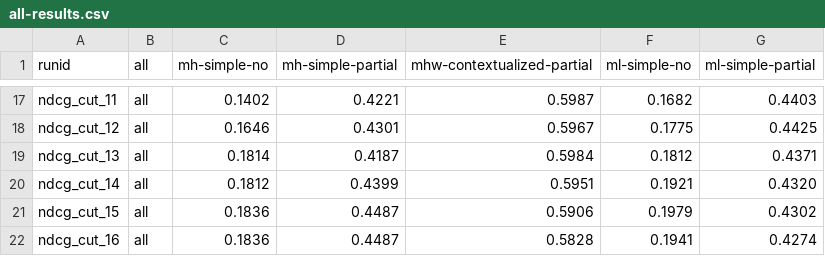
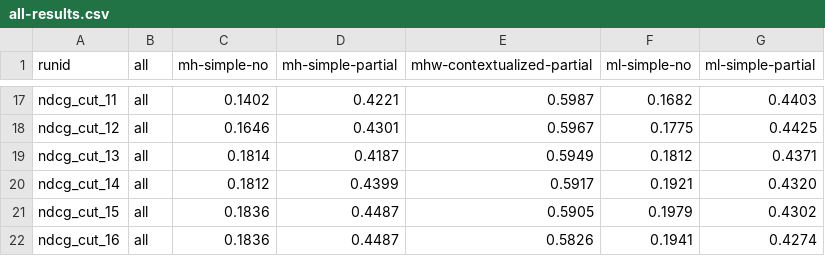
Before and after one commit to rporrini/facet-annotation, a CSV file: evaluation/results/dbpedia-numbers-results/all-results.csv, drawn as a sheet; only a part is shown, gaps mark what is left out; the diff covers the shown part only.

Commit message:
experimental results, no big improvements

```diff
--- a/evaluation/results/dbpedia-numbers-results/all-results.csv
+++ b/evaluation/results/dbpedia-numbers-results/all-results.csv
@@ -18,5 +18,5 @@ ndcg_cut_11           	all	0.1402	0.4221	0.5987	0.1682	0.4403
 ndcg_cut_12           	all	0.1646	0.4301	0.5967	0.1775	0.4425
-ndcg_cut_13           	all	0.1814	0.4187	0.5984	0.1812	0.4371
-ndcg_cut_14           	all	0.1812	0.4399	0.5951	0.1921	0.4320
-ndcg_cut_15           	all	0.1836	0.4487	0.5906	0.1979	0.4302
-ndcg_cut_16           	all	0.1836	0.4487	0.5828	0.1941	0.4274
+ndcg_cut_13           	all	0.1814	0.4187	0.5949	0.1812	0.4371
+ndcg_cut_14           	all	0.1812	0.4399	0.5917	0.1921	0.4320
+ndcg_cut_15           	all	0.1836	0.4487	0.5905	0.1979	0.4302
+ndcg_cut_16           	all	0.1836	0.4487	0.5826	0.1941	0.4274
```
Also changed, not shown: 14 edited cells elsewhere in this file, evaluation/results/dbpedia-results/all-results.csv, evaluation/results/dbpedia-without-numbers-results/all-results.csv, 5 other files.
